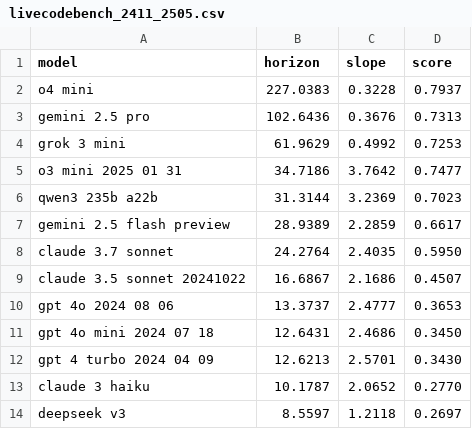
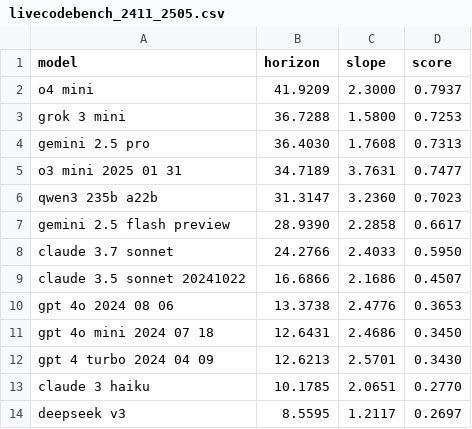
Before and after one commit to METR/cross-domain-horizon, a CSV file: data/horizons/livecodebench_2411_2505.csv, drawn as a sheet.

```diff
--- a/data/horizons/livecodebench_2411_2505.csv
+++ b/data/horizons/livecodebench_2411_2505.csv
@@ -1,14 +1,14 @@
 model,horizon,slope,score
-o4 mini,227.0383,0.3228,0.7937
-gemini 2.5 pro,102.6436,0.3676,0.7313
-grok 3 mini,61.9629,0.4992,0.7253
-o3 mini 2025 01 31,34.7186,3.7642,0.7477
-qwen3 235b a22b,31.3144,3.2369,0.7023
-gemini 2.5 flash preview,28.9389,2.2859,0.6617
-claude 3.7 sonnet,24.2764,2.4035,0.5950
-claude 3.5 sonnet 20241022,16.6867,2.1686,0.4507
-gpt 4o 2024 08 06,13.3737,2.4777,0.3653
+o4 mini,41.9209,2.3000,0.7937
+grok 3 mini,36.7288,1.5800,0.7253
+gemini 2.5 pro,36.4030,1.7608,0.7313
+o3 mini 2025 01 31,34.7189,3.7631,0.7477
+qwen3 235b a22b,31.3147,3.2360,0.7023
+gemini 2.5 flash preview,28.9390,2.2858,0.6617
+claude 3.7 sonnet,24.2766,2.4033,0.5950
+claude 3.5 sonnet 20241022,16.6866,2.1686,0.4507
+gpt 4o 2024 08 06,13.3738,2.4776,0.3653
 gpt 4o mini 2024 07 18,12.6431,2.4686,0.3450
 gpt 4 turbo 2024 04 09,12.6213,2.5701,0.3430
-claude 3 haiku,10.1787,2.0652,0.2770
-deepseek v3,8.5597,1.2118,0.2697
+claude 3 haiku,10.1785,2.0651,0.2770
+deepseek v3,8.5595,1.2117,0.2697
```
Also changed, not shown: data/horizons/gpqa_diamond.csv, data/horizons/mock_aime.csv, 3 other files.
